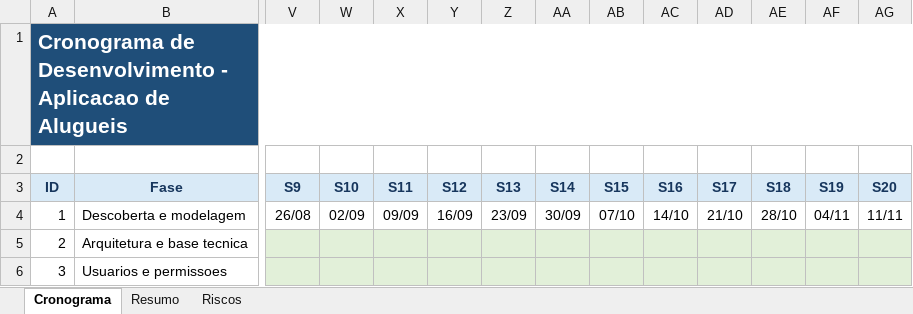
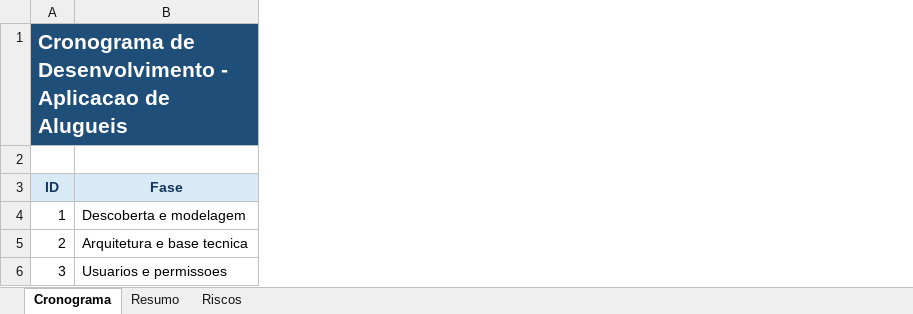
Before and after one commit to lucasfbraun/property-manager-app, an Excel workbook: outputs/cronograma-aplicacao-alugueis.xlsx, sheet Cronograma, drawn as a sheet; only a part is shown, gaps mark what is left out; values as stored, in another font and other column widths than the file's, no borders; removed rows and columns are numbered as before the commit, all else as after; the diff covers the shown part only; the diff names each change by its address in the sheet, - before the commit and + after, or states it on an @@ line.

Commit message:
docs: atualizar cronograma de entregas com progresso real do projeto

```diff
--- a/outputs/cronograma-aplicacao-alugueis.xlsx (sheet Cronograma)
+++ b/outputs/cronograma-aplicacao-alugueis.xlsx (sheet Cronograma)
-column V (S9), row 4: 26/08
-column W (S10), row 4: 02/09
-column X (S11), row 4: 09/09
-column Y (S12), row 4: 16/09
-column Z (S13), row 4: 23/09
-column AA (S14), row 4: 30/09
-column AB (S15), row 4: 07/10
-column AC (S16), row 4: 14/10
-column AD (S17), row 4: 21/10
-column AE (S18), row 4: 28/10
-column AF (S19), row 4: 04/11
-column AG (S20), row 4: 11/11
```
Also changed, not shown: 7 added rows, 1 removed row, 2 removed columns, 93 edited cells, cell formats and row numbers in column A elsewhere in this sheet, sheet Resumo, sheet Riscos, formulas that keep their value.
